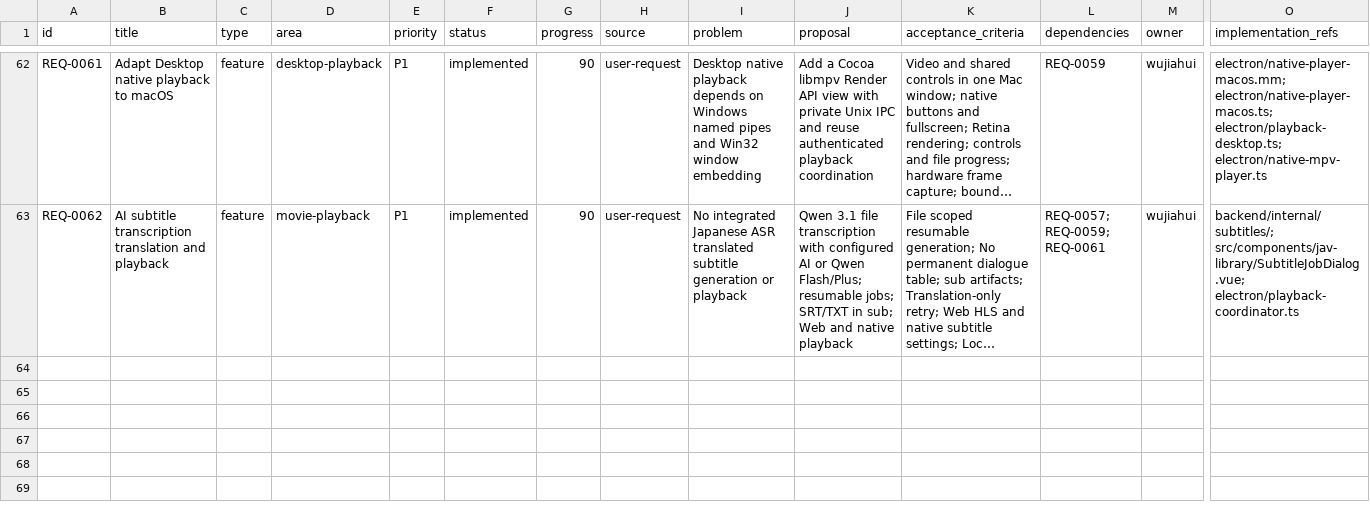
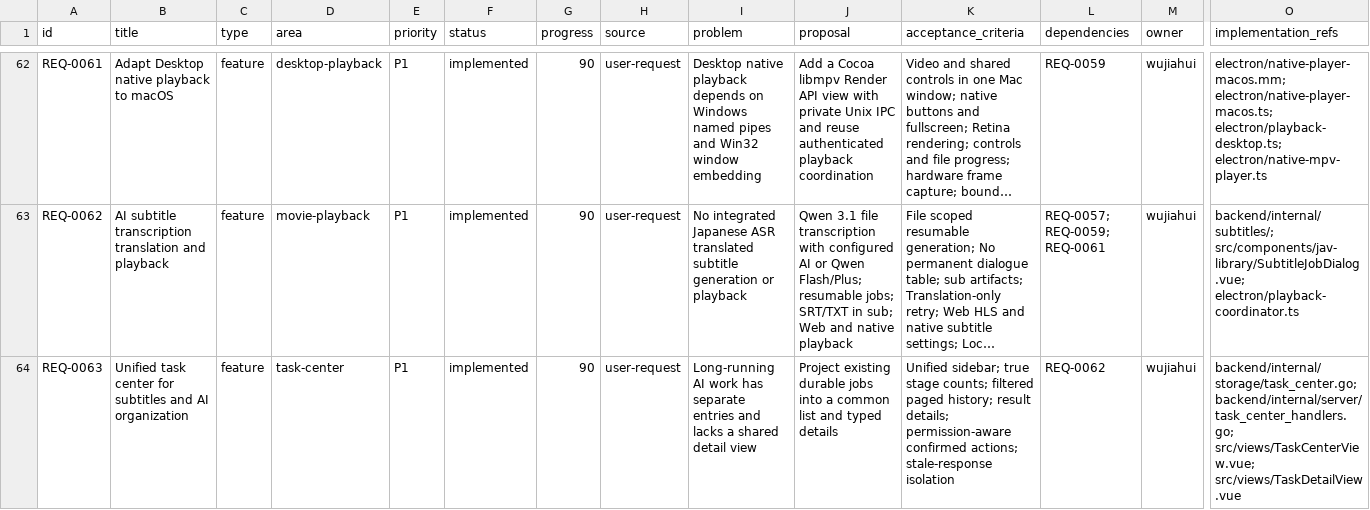
Before and after one commit to yepHiu/Curated, a CSV file: docs/prd/requirements.csv, drawn as a sheet; only a part is shown, gaps mark what is left out; long unchanged cells end in …; rows hold the shown columns only; the diff names each change by its address in the sheet, - before the commit and + after, or states it on an @@ line.

Commit message:
docs(tasks): record task center delivery and validation

```diff
--- a/docs/prd/requirements.csv
+++ b/docs/prd/requirements.csv
+row 64: REQ-0063 | Unified task center for subtitles and AI organization | feature | task-center | P1 | implemented | 90 | user-request | Long-running AI work has separate entries and lacks a shared detail view | Project existing durable jobs into a common list and typed details | Unified sidebar; true stage counts; filtered paged history; result details; permission-aware confirmed actions; stale-response isolation | REQ-0062 | wujiahui | backend/internal/storage/task_center.go; backend/internal/server/task_center_handlers.go; src/views/TaskCenterView.vue; src/views/TaskDetailView.vue
```
Also changed, not shown: 10 other files.
